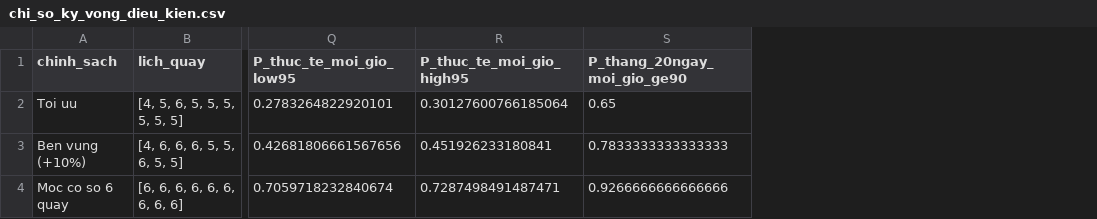
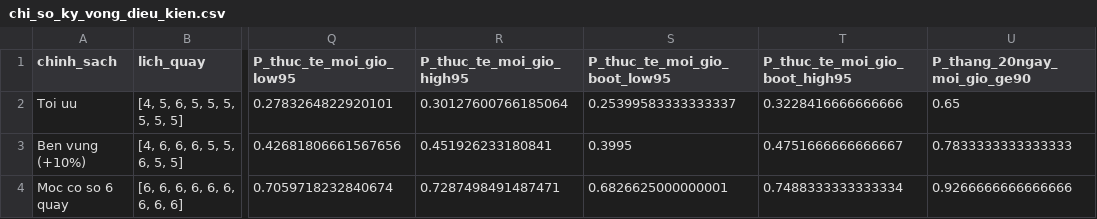
Before and after one commit to LgTVing/queue-simulation, a CSV file: results/final_v5/chi_so_ky_vong_dieu_kien.csv, drawn as a sheet; only a part is shown, gaps mark what is left out; the diff names each change by its address in the sheet, - before the commit and + after, or states it on an @@ line.

```diff
--- a/results/final_v5/chi_so_ky_vong_dieu_kien.csv
+++ b/results/final_v5/chi_so_ky_vong_dieu_kien.csv
+column S (P_thuc_te_moi_gio_boot_low95), rows 2-4: 0.25399583333333337 | 0.3995 | 0.6826625000000001
+column T (P_thuc_te_moi_gio_boot_high95), rows 2-4: 0.3228416666666666 | 0.4751666666666667 | 0.7488333333333334
```
Also changed, not shown: results/final_v5/chinh_sach_tang_quay.csv, results/final_v5/danh_gia_chinh_sach_du_bao_14ngay.csv, 22 other files.
